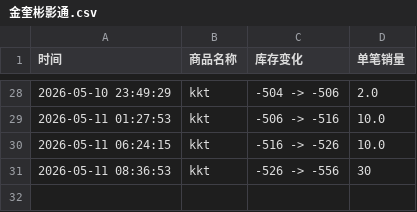
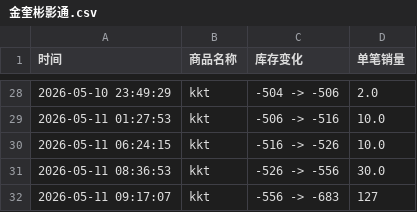
Before and after one commit to yuiki001/kevin-br0511, a CSV file: 金奎彬影通.csv, drawn as a sheet; only a part is shown, gaps mark what is left out.

Commit message:
自动更新数据 2026-05-11 09:17:08

```diff
--- a/金奎彬影通.csv
+++ b/金奎彬影通.csv
@@ -30,2 +30,3 @@
 2026-05-11 06:24:15,kkt,-516 -> -526,10.0
-2026-05-11 08:36:53,kkt,-526 -> -556,30
+2026-05-11 08:36:53,kkt,-526 -> -556,30.0
+2026-05-11 09:17:07,kkt,-556 -> -683,127
```
